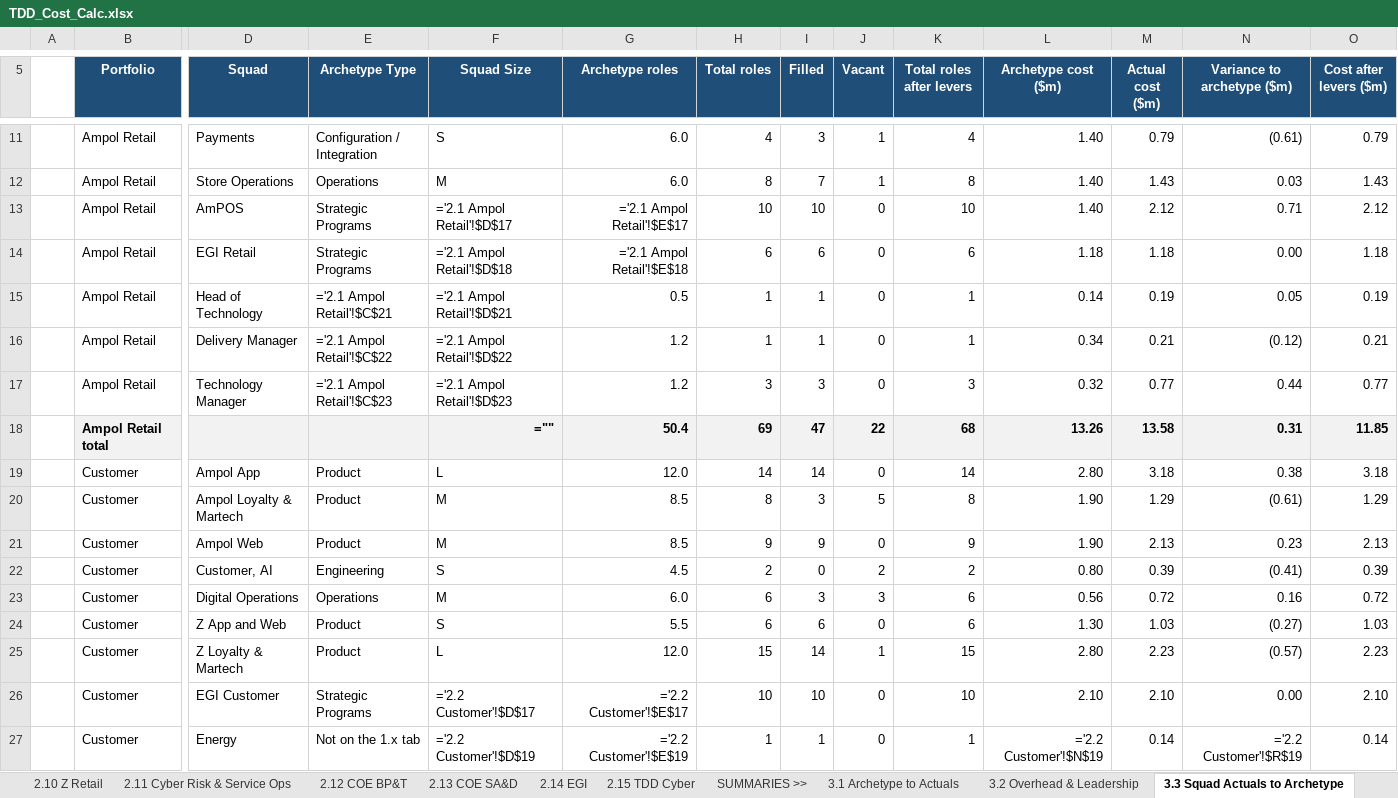
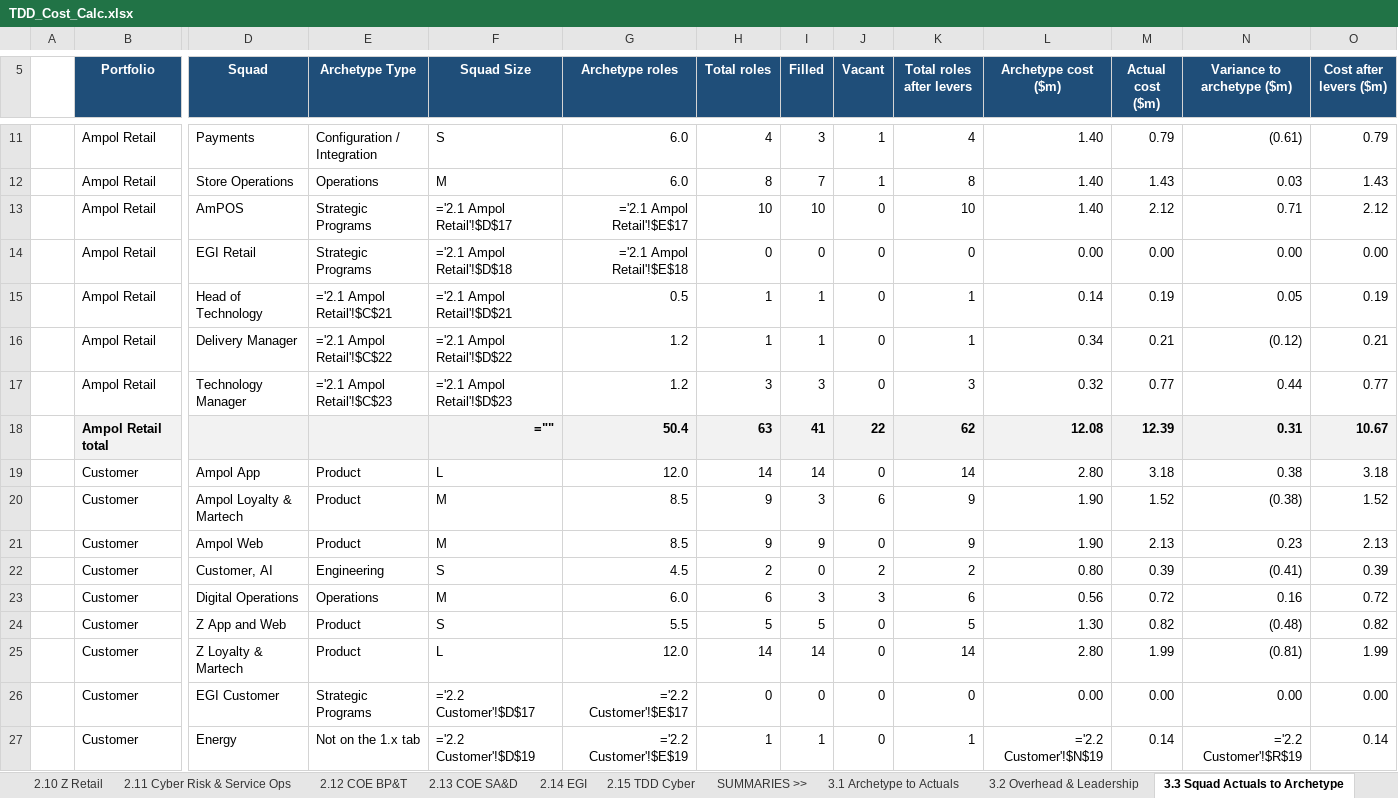
Before and after one commit to leewainescott-debug/anthropic-claude-code, an Excel workbook: TDD_Cost_Calc.xlsx, sheet 3.3 Squad Actuals to Archetype, drawn as a sheet; only a part is shown, gaps mark what is left out; values as stored, in another font and other column widths than the file's, no borders; formulas without a stored value are shown as written; removed rows and columns are numbered as before the commit, all else as after; rows hold the shown columns only; the diff covers the shown part only; the diff names each change by its address in the sheet, - before the commit and + after, or states it on an @@ line.

```diff
--- a/TDD_Cost_Calc.xlsx (sheet 3.3 Squad Actuals to Archetype)
+++ b/TDD_Cost_Calc.xlsx (sheet 3.3 Squad Actuals to Archetype)
-H14 (Total roles): 6
+H14 (Total roles): 0
-I14 (Filled): 6
+I14 (Filled): 0
-K14 (Total roles after levers): 6
+K14 (Total roles after levers): 0
-L14 (Archetype cost ($m)): 1.18
+L14 (Archetype cost ($m)): 0.00
-M14 (Actual cost ($m)): 1.18
+M14 (Actual cost ($m)): 0.00
-O14 (Cost after levers ($m)): 1.18
+O14 (Cost after levers ($m)): 0.00
-row 18:  | Ampol Retail total |  |  | ="" | 50.4 | 69 | 47 | 22 | 68 | 13.26 | 13.58 | 0.31 | 11.85
+row 18:  | Ampol Retail total |  |  | ="" | 50.4 | 63 | 41 | 22 | 62 | 12.08 | 12.39 | 0.31 | 10.67
-H20 (Total roles): 8
+H20 (Total roles): 9
-J20 (Vacant): 5
+J20 (Vacant): 6
-K20 (Total roles after levers): 8
+K20 (Total roles after levers): 9
-M20 (Actual cost ($m)): 1.29
+M20 (Actual cost ($m)): 1.52
-N20 (Variance to archetype ($m)): (0.61)
+N20 (Variance to archetype ($m)): (0.38)
-O20 (Cost after levers ($m)): 1.29
+O20 (Cost after levers ($m)): 1.52
-H24 (Total roles): 6
+H24 (Total roles): 5
-I24 (Filled): 6
+I24 (Filled): 5
-K24 (Total roles after levers): 6
+K24 (Total roles after levers): 5
-M24 (Actual cost ($m)): 1.03
+M24 (Actual cost ($m)): 0.82
-N24 (Variance to archetype ($m)): (0.27)
+N24 (Variance to archetype ($m)): (0.48)
-O24 (Cost after levers ($m)): 1.03
+O24 (Cost after levers ($m)): 0.82
-H25 (Total roles): 15
+H25 (Total roles): 14
-J25 (Vacant): 1
+J25 (Vacant): 0
-K25 (Total roles after levers): 15
+K25 (Total roles after levers): 14
-M25 (Actual cost ($m)): 2.23
+M25 (Actual cost ($m)): 1.99
-N25 (Variance to archetype ($m)): (0.57)
+N25 (Variance to archetype ($m)): (0.81)
-O25 (Cost after levers ($m)): 2.23
+O25 (Cost after levers ($m)): 1.99
-H26 (Total roles): 10
+H26 (Total roles): 0
-I26 (Filled): 10
+I26 (Filled): 0
-K26 (Total roles after levers): 10
+K26 (Total roles after levers): 0
-L26 (Archetype cost ($m)): 2.10
+L26 (Archetype cost ($m)): 0.00
-M26 (Actual cost ($m)): 2.10
+M26 (Actual cost ($m)): 0.00
-O26 (Cost after levers ($m)): 2.10
+O26 (Cost after levers ($m)): 0.00
```
Also changed, not shown: 15 added rows, 9 removed rows and 171 edited cells elsewhere in this sheet, sheet REVIEW - Complete Role Mapping, sheet 2.2 Customer, sheet 2.4 TDD Group Functions, sheet 2.11 Cyber Risk & Service Ops, sheet 2.1 Ampol Retail, sheet 2.3 Enterprise Data, 25 more sheets, other sheet tabs, formulas that keep their value, hidden cells, docs/TDD_Model_Register.xlsx, 8 other files.
